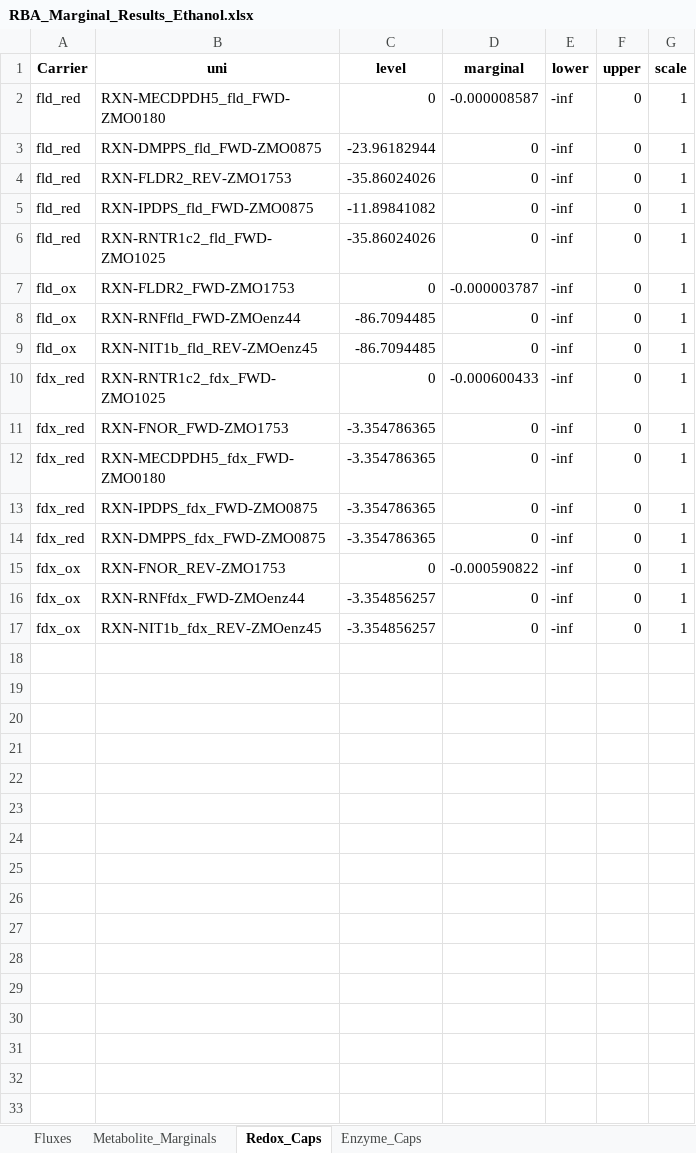
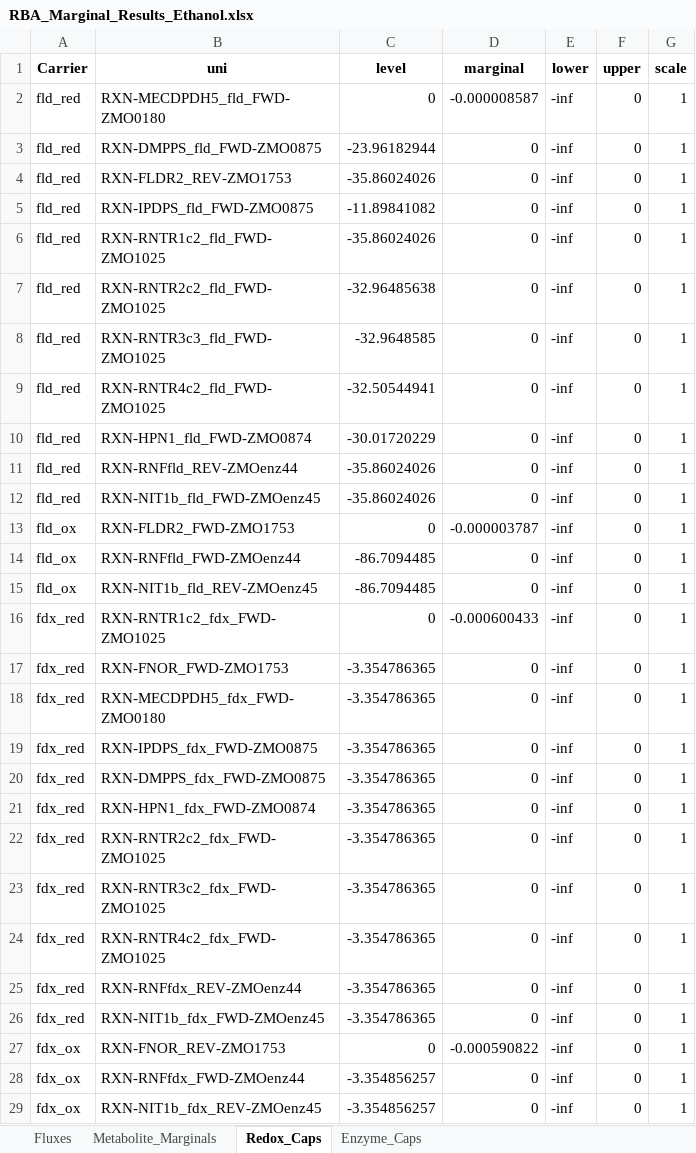
Before and after one commit to danlab-uw/zmRBA, an Excel workbook: RBA_analyses/max_production_EtOH/max_prod/RBA_Marginal_Results_Ethanol.xlsx, sheet Redox_Caps, drawn as a sheet; values as stored, in another font and other column widths than the file's, no borders; the diff names each change by its address in the sheet, - before the commit and + after, or states it on an @@ line.

```diff
--- a/RBA_analyses/max_production_EtOH/max_prod/RBA_Marginal_Results_Ethanol.xlsx (sheet Redox_Caps)
+++ b/RBA_analyses/max_production_EtOH/max_prod/RBA_Marginal_Results_Ethanol.xlsx (sheet Redox_Caps)
+row 7: fld_red | RXN-RNTR2c2_fld_FWD-ZMO1025 | -32.96485638 | 0 | -inf | 0 | 1
+row 8: fld_red | RXN-RNTR3c3_fld_FWD-ZMO1025 | -32.9648585 | 0 | -inf | 0 | 1
+row 9: fld_red | RXN-RNTR4c2_fld_FWD-ZMO1025 | -32.50544941 | 0 | -inf | 0 | 1
+row 10: fld_red | RXN-HPN1_fld_FWD-ZMO0874 | -30.01720229 | 0 | -inf | 0 | 1
+row 11: fld_red | RXN-RNFfld_REV-ZMOenz44 | -35.86024026 | 0 | -inf | 0 | 1
+row 12: fld_red | RXN-NIT1b_fld_FWD-ZMOenz45 | -35.86024026 | 0 | -inf | 0 | 1
+row 21: fdx_red | RXN-HPN1_fdx_FWD-ZMO0874 | -3.354786365 | 0 | -inf | 0 | 1
+row 22: fdx_red | RXN-RNTR2c2_fdx_FWD-ZMO1025 | -3.354786365 | 0 | -inf | 0 | 1
+row 23: fdx_red | RXN-RNTR3c2_fdx_FWD-ZMO1025 | -3.354786365 | 0 | -inf | 0 | 1
+row 24: fdx_red | RXN-RNTR4c2_fdx_FWD-ZMO1025 | -3.354786365 | 0 | -inf | 0 | 1
+row 25: fdx_red | RXN-RNFfdx_REV-ZMOenz44 | -3.354786365 | 0 | -inf | 0 | 1
+row 26: fdx_red | RXN-NIT1b_fdx_FWD-ZMOenz45 | -3.354786365 | 0 | -inf | 0 | 1
```
Also changed, not shown: RBA_analyses/max_production_isoprene_MEP_const/max_prod/RBA_Marginal_Results_Case1.xlsx, RBA_analyses/max_production_isoprene_no_MEP_const/max_prod/RBA_Marginal_Results_Case2.xlsx, 5 other files.
